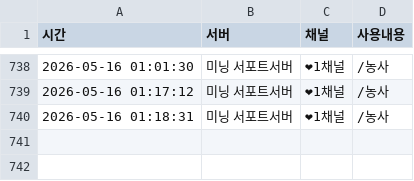
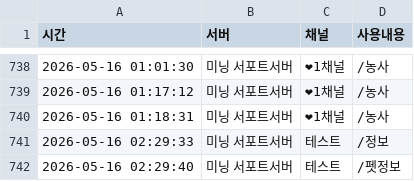
Before and after one commit to mining1231/mining-bot, a CSV file: logs/users/1496858827822334055.csv, drawn as a sheet; only a part is shown, gaps mark what is left out; the diff names each change by its address in the sheet, - before the commit and + after, or states it on an @@ line.

Commit message:
update pc data

```diff
--- a/logs/users/1496858827822334055.csv
+++ b/logs/users/1496858827822334055.csv
+row 741: 2026-05-16 02:29:33 | 미닝 서포트서버 | 테스트 | /정보
+row 742: 2026-05-16 02:29:40 | 미닝 서포트서버 | 테스트 | /펫정보
```
Also changed, not shown: logs/users/1496408494507692095.csv, 5 other files.
